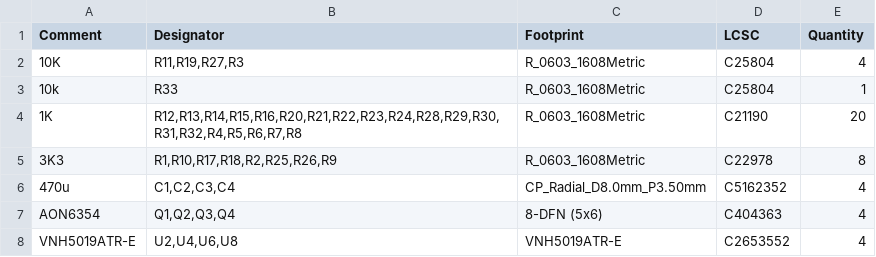
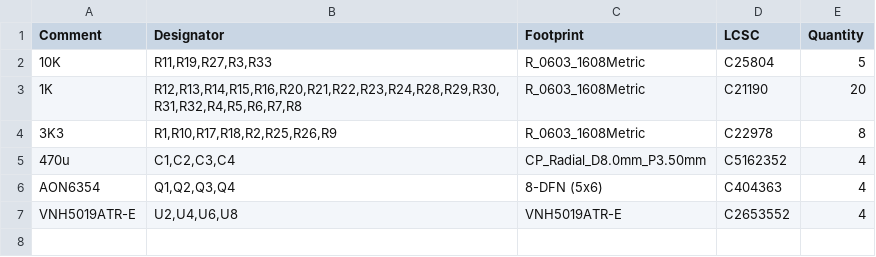
Before and after one commit to Vent-Exhaust/robocup2026-i2, a CSV file: elec/layer2/jlcpcb/production_files/BOM-layer2.csv, drawn as a sheet.

```diff
--- a/elec/layer2/jlcpcb/production_files/BOM-layer2.csv
+++ b/elec/layer2/jlcpcb/production_files/BOM-layer2.csv
@@ -1,4 +1,3 @@
 Comment,Designator,Footprint,LCSC,Quantity
-10K,"R11,R19,R27,R3",R_0603_1608Metric,C25804,4
-10k,R33,R_0603_1608Metric,C25804,1
+10K,"R11,R19,R27,R3,R33",R_0603_1608Metric,C25804,5
 1K,"R12,R13,R14,R15,R16,R20,R21,R22,R23,R24,R28,R29,R30,R31,R32,R4,R5,R6,R7,R8",R_0603_1608Metric,C21190,20
```
Also changed, not shown: elec/layer2/jlcpcb/production_files/CPL-layer2.csv, 19 other files.
